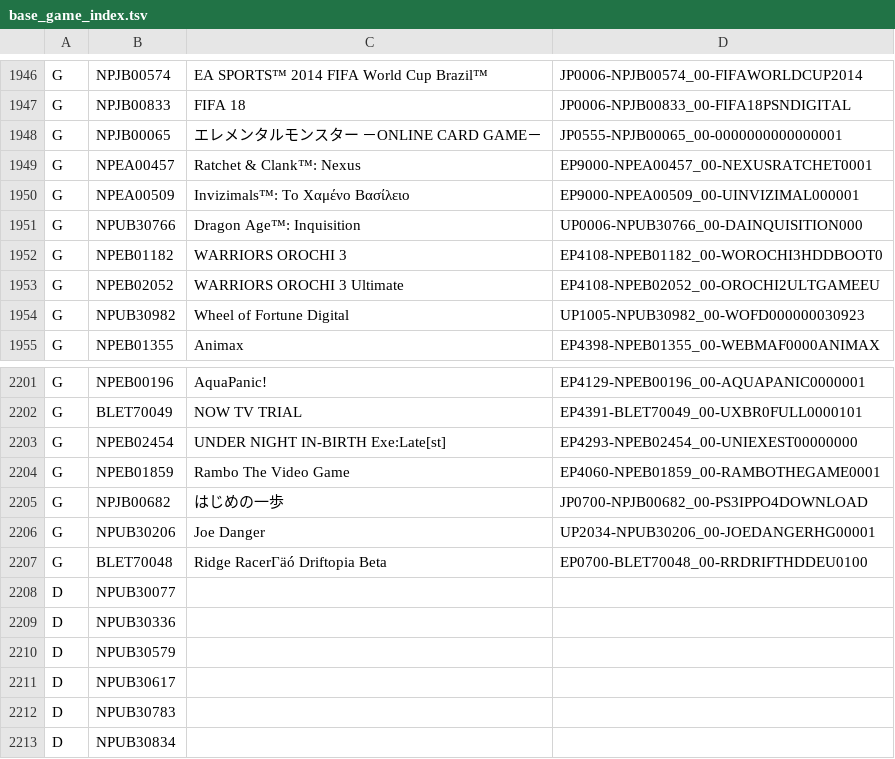
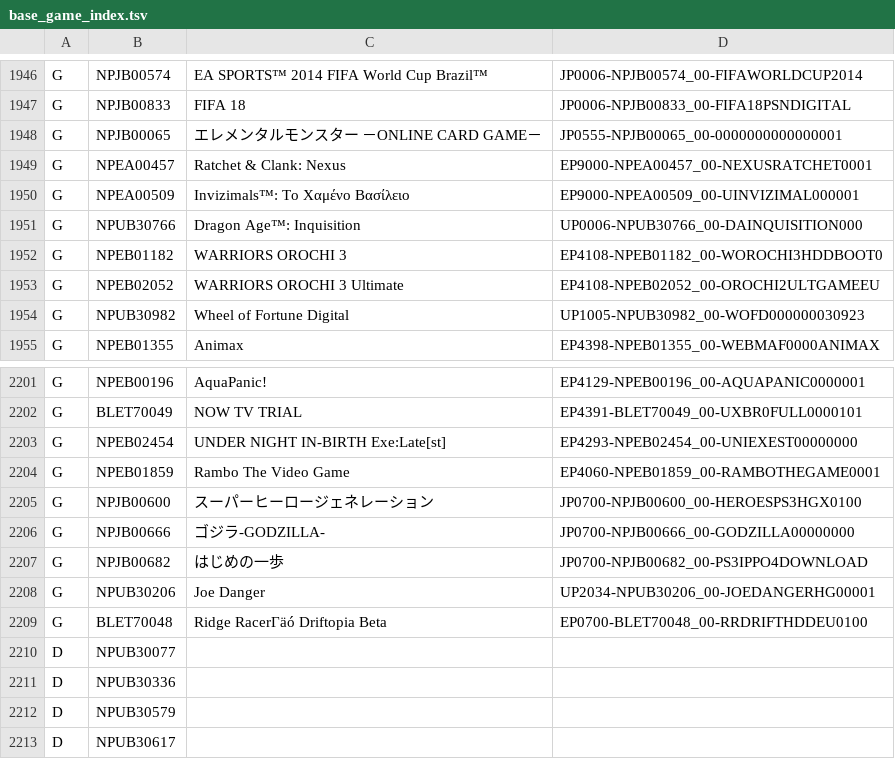
Before and after one commit to PS3-Pro/PSN-Content, a TSV file: resources/database/helpers/base_game_index.tsv, drawn as a sheet; only a part is shown, gaps mark what is left out; the shorter side is filled out with more unchanged rows.

```diff
--- a/resources/database/helpers/base_game_index.tsv
+++ b/resources/database/helpers/base_game_index.tsv
@@ -1948,3 +1948,3 @@ G	NPJB00833	FIFA 18	JP0006-NPJB00833_00-FIFA18PSNDIGITAL
 G	NPJB00065	エレメンタルモンスター －ONLINE CARD GAME－	JP0555-NPJB00065_00-0000000000000001
-G	NPEA00457	Ratchet & Clank™: Nexus	EP9000-NPEA00457_00-NEXUSRATCHET0001
+G	NPEA00457	Ratchet & Clank: Nexus	EP9000-NPEA00457_00-NEXUSRATCHET0001
 G	NPEA00509	Invizimals™: Το Χαμένο Βασίλειο	EP9000-NPEA00509_00-UINVIZIMAL000001
@@ -2204,2 +2204,4 @@ G	NPEB02454	UNDER NIGHT IN-BIRTH Exe:Late[st]	EP4293-NPEB02454_00-UNIEXEST000000
 G	NPEB01859	Rambo The Video Game	EP4060-NPEB01859_00-RAMBOTHEGAME0001
+G	NPJB00600	スーパーヒーロージェネレーション	JP0700-NPJB00600_00-HEROESPS3HGX0100
+G	NPJB00666	ゴジラ-GODZILLA-	JP0700-NPJB00666_00-GODZILLA00000000
 G	NPJB00682	はじめの一歩	JP0700-NPJB00682_00-PS3IPPO4DOWNLOAD
```
Also changed, not shown: resources/database/content/latest/latest_games.tsv, resources/database/content/official/pending/games.tsv.
